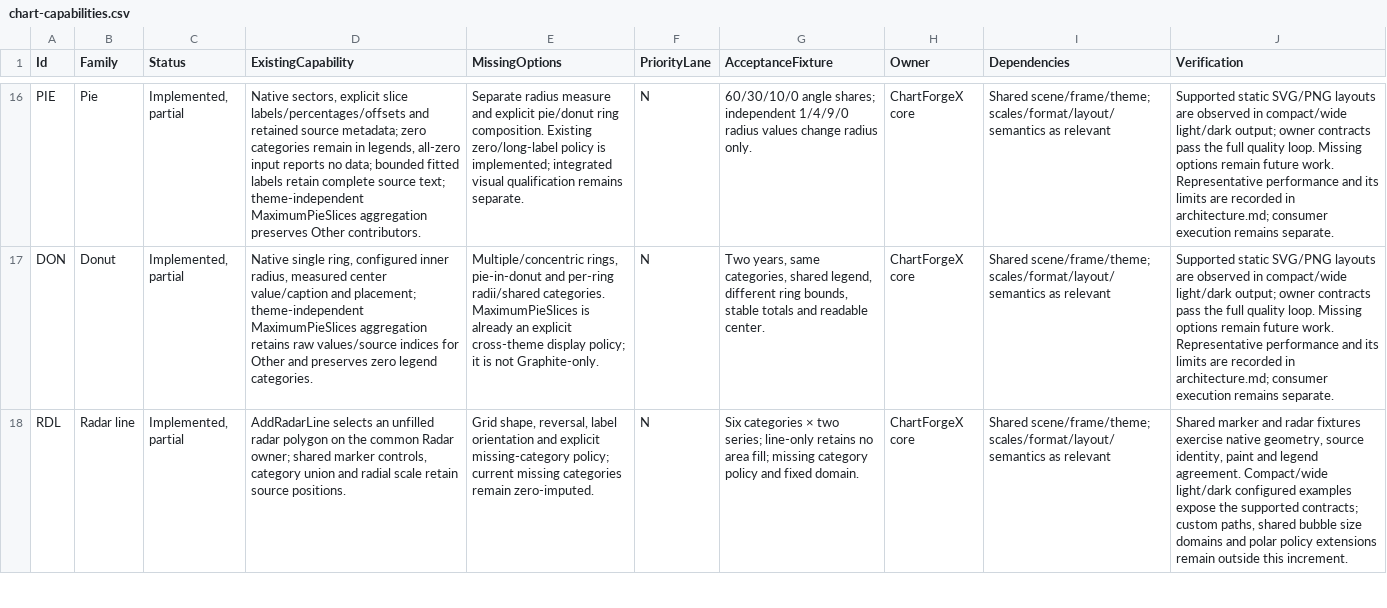
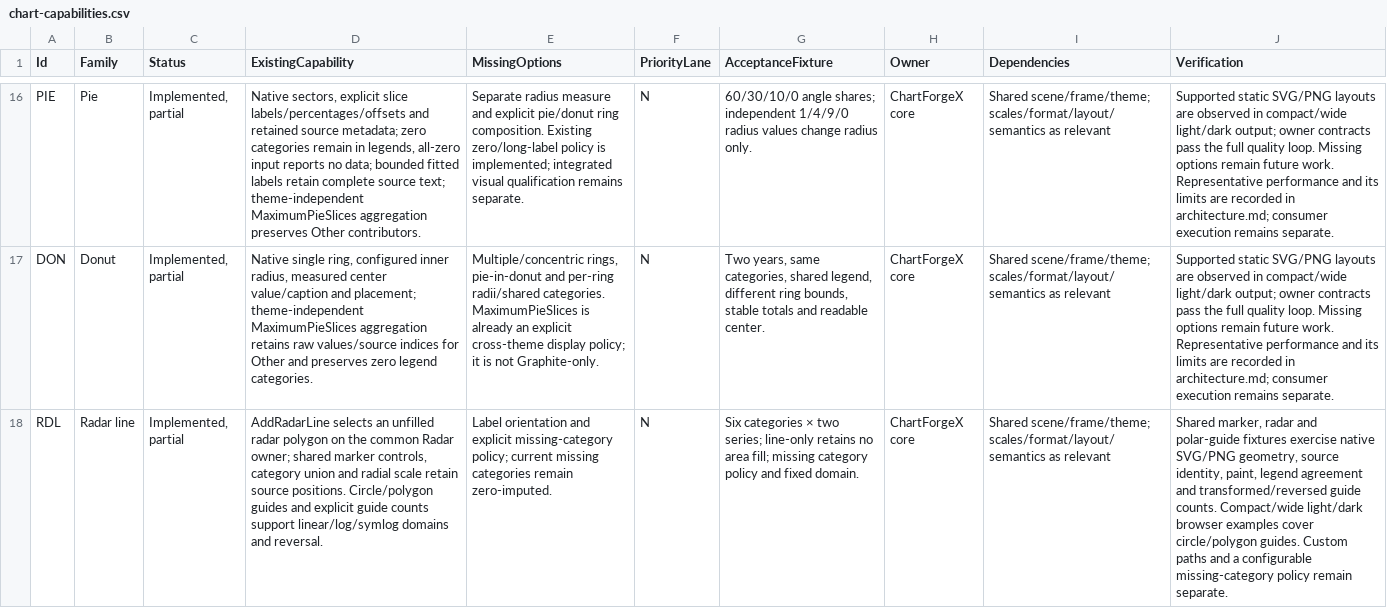
Before and after one commit to EvotecIT/ChartForgeX, a CSV file: docs/v2/chart-capabilities.csv, drawn as a sheet; only a part is shown, gaps mark what is left out; the diff covers the shown part only; the diff names each change by its address in the sheet, - before the commit and + after, or states it on an @@ line.

```diff
--- a/docs/v2/chart-capabilities.csv
+++ b/docs/v2/chart-capabilities.csv
-D18 (ExistingCapability): …source positions.
+D18 (ExistingCapability): …source positions. Circle/polygon guides and explicit guide counts support linear/log/symlog domains and reversal.
-E18 (MissingOptions): Grid shape, reversal, label orientation and…
+E18 (MissingOptions): Label orientation and…
-J18 (Verification): Shared marker and radar fixtures exercise native geometry, source identity, paint and legend agreement. Compact/wide light/dark configured examples expose the supported contracts; custom paths, shared bubble size domains and polar policy extensions remain outside this increment.
+J18 (Verification): Shared marker, radar and polar-guide fixtures exercise native SVG/PNG geometry, source identity, paint, legend agreement and transformed/reversed guide counts. Compact/wide light/dark browser examples cover circle/polygon guides. Custom paths and a configurable missing-category policy remain separate.
```
Also changed, not shown: 3 edited cells elsewhere in this file, 2 other files.
